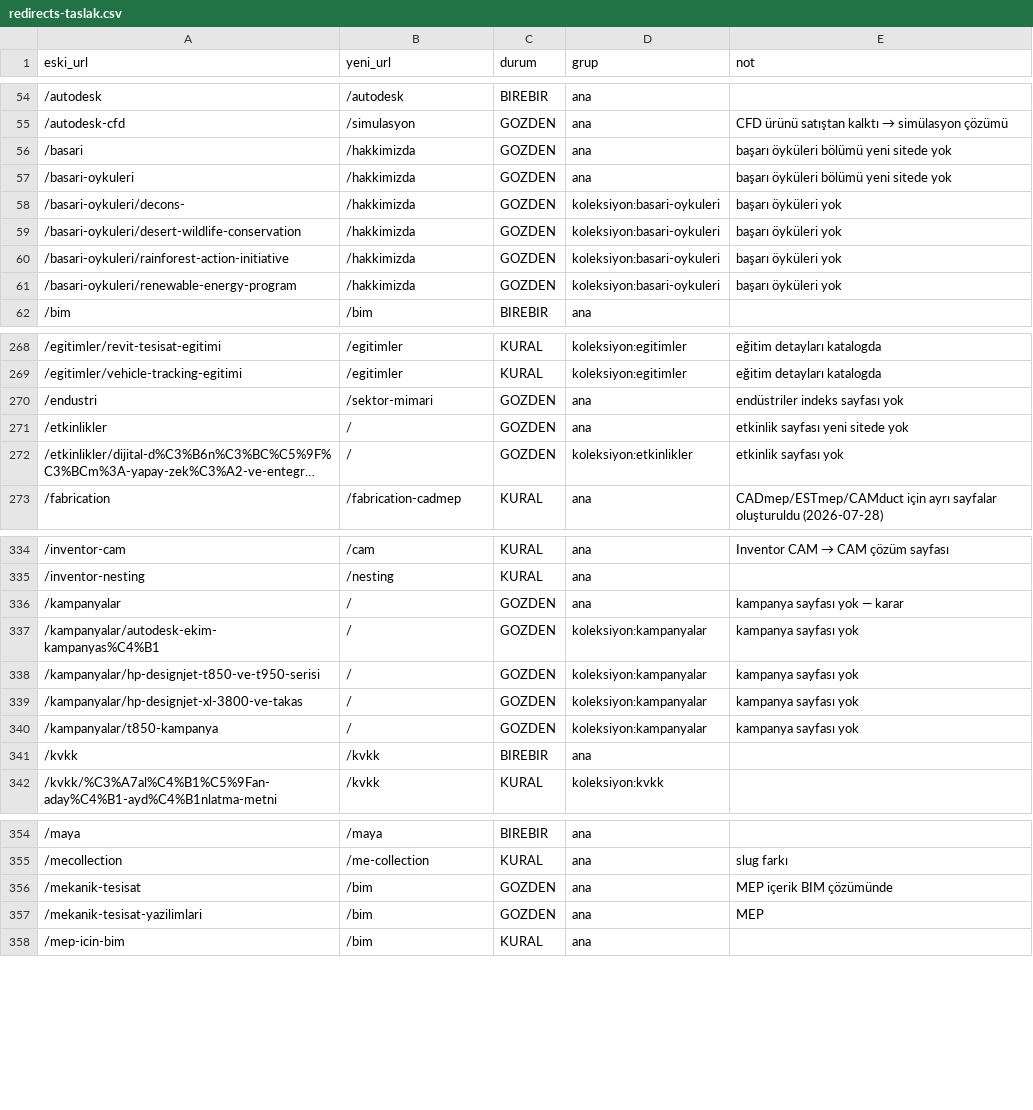
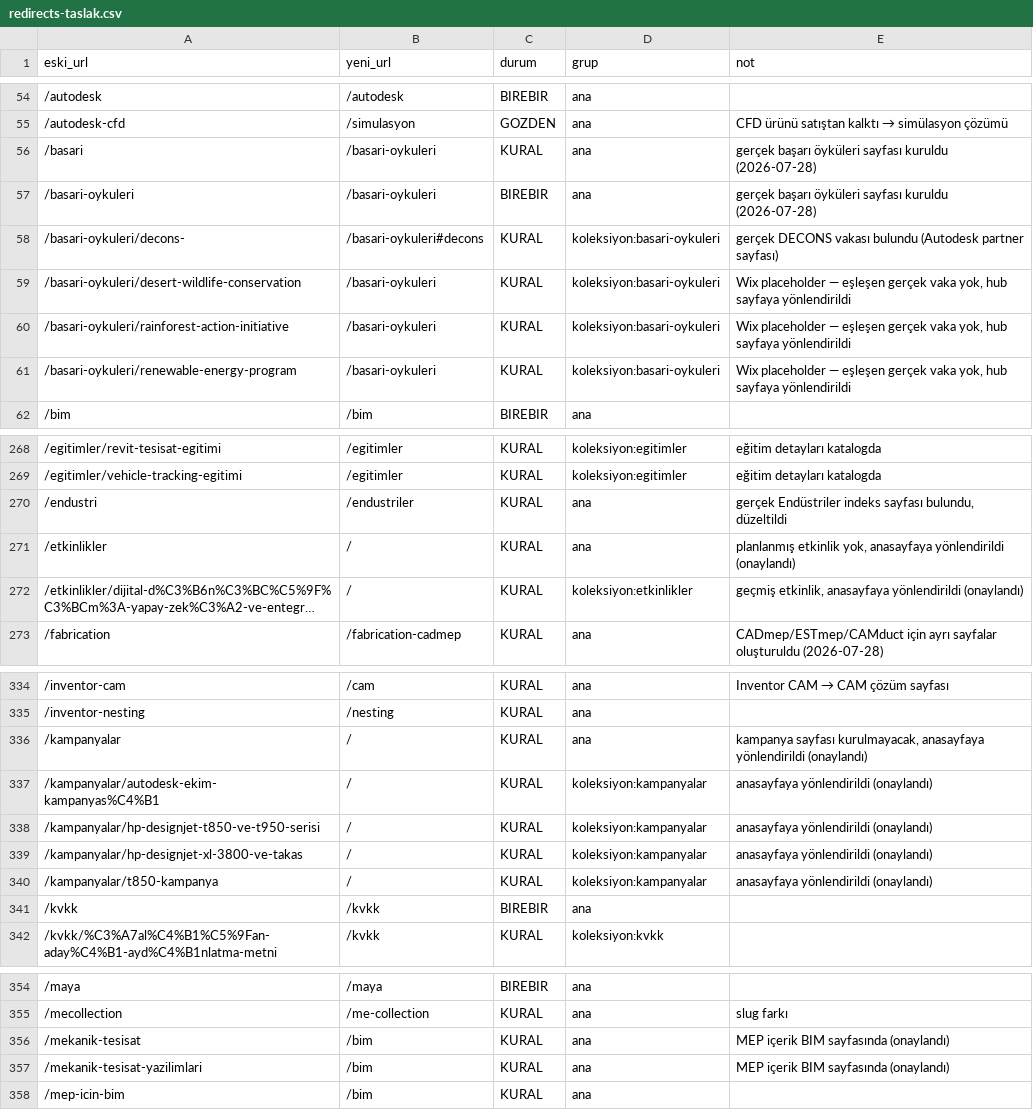
Before and after one commit to bzkindamix/cadbim_website, a CSV file: docs/redirects-taslak.csv, drawn as a sheet; only a part is shown, gaps mark what is left out; long unchanged cells end in …; the diff covers the shown part only; the diff names each change by its address in the sheet, - before the commit and + after, or states it on an @@ line.

Commit message:
Başarı Öyküleri sayfası eklendi, ürün/çözüm/endüstri sayfalarına bağlandı
Autodesk'in resmi partner sayfasından ve YouTube video referanslarından
derlenen 13 gerçek müşteri başarı öyküsü (Efe Kalıp Makina, Norm Additive,
Habaş, EDVAN, DECONS, Funjitsu, tiplay studio, Kutlusan, EYS Metal,
Bedesten Ahşap, Ordinat, Sistem Teknik, Güralp Vinç) cadbim_basari_oykuleri.html
sayfasında toplandı. İlgili ürün (Fusion, Inventor, Maya, AutoCAD), çözüm
(BIM, PDM, AEC Collection) ve endüstri (Makine, İnşaat, Medya) sayfalarına
çapraz link eklendi. /basari ve /basari-oykuleri artık gerçek sayfaya
yönleniyor; Wix'teki doldurulmamış placeholder içerik yerine gerçek vaka
kullanıldı.

```diff
--- a/docs/redirects-taslak.csv
+++ b/docs/redirects-taslak.csv
-B56:B57 (yeni_url): /hakkimizda
+B56:B57 (yeni_url): /basari-oykuleri
-C56 (durum): GOZDEN
+C56 (durum): KURAL
-E56:E57 (not): başarı öyküleri bölümü yeni sitede yok
+E56:E57 (not): gerçek başarı öyküleri sayfası kuruldu (2026-07-28)
-C57 (durum): GOZDEN
+C57 (durum): BIREBIR
-B58 (yeni_url): /hakkimizda
+B58 (yeni_url): /basari-oykuleri#decons
-C58:C61 (durum): GOZDEN
+C58:C61 (durum): KURAL
-E58 (not): başarı öyküleri yok
+E58 (not): gerçek DECONS vakası bulundu (Autodesk partner sayfası)
-B59:B61 (yeni_url): /hakkimizda
+B59:B61 (yeni_url): /basari-oykuleri
-E59:E61 (not): başarı öyküleri yok
+E59:E61 (not): Wix placeholder — eşleşen gerçek vaka yok, hub sayfaya yönlendirildi
-B270 (yeni_url): /sektor-mimari
+B270 (yeni_url): /endustriler
-C270:C272 (durum): GOZDEN
+C270:C272 (durum): KURAL
-E270 (not): endüstriler indeks sayfası yok
+E270 (not): gerçek Endüstriler indeks sayfası bulundu, düzeltildi
-E271 (not): etkinlik sayfası yeni sitede yok
+E271 (not): planlanmış etkinlik yok, anasayfaya yönlendirildi (onaylandı)
-E272 (not): etkinlik sayfası yok
+E272 (not): geçmiş etkinlik, anasayfaya yönlendirildi (onaylandı)
-C336:C340 (durum): GOZDEN
+C336:C340 (durum): KURAL
-E336 (not): kampanya sayfası yok — karar
+E336 (not): kampanya sayfası kurulmayacak, anasayfaya yönlendirildi (onaylandı)
-E337:E340 (not): kampanya sayfası yok
+E337:E340 (not): anasayfaya yönlendirildi (onaylandı)
-C356:C357 (durum): GOZDEN
+C356:C357 (durum): KURAL
-E356 (not): MEP içerik BIM çözümünde
+E356 (not): MEP içerik BIM sayfasında (onaylandı)
-E357 (not): MEP
+E357 (not): MEP içerik BIM sayfasında (onaylandı)
```
Also changed, not shown: 4 edited cells elsewhere in this file, 15 other files.
